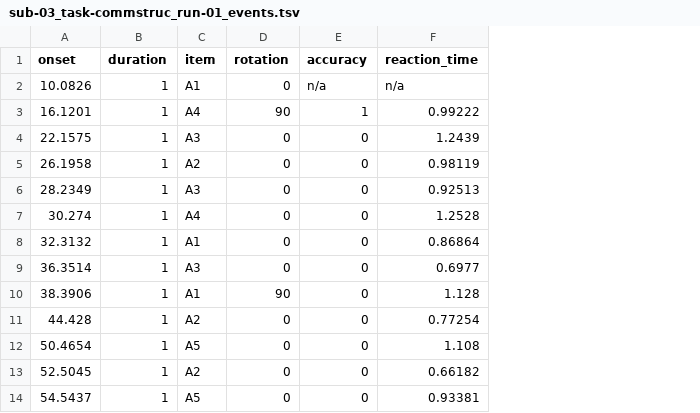
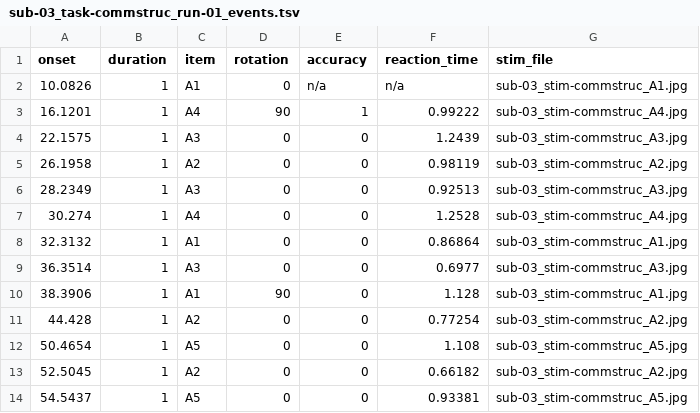
Before and after one commit to OpenNeuroDatasets/ds001621, a TSV file: sub-03/func/sub-03_task-commstruc_run-01_events.tsv, drawn as a sheet; only a part is shown; the diff names each change by its address in the sheet, - before the commit and + after, or states it on an @@ line.

Commit message:
[DATALAD] added content

```diff
--- a/sub-03/func/sub-03_task-commstruc_run-01_events.tsv
+++ b/sub-03/func/sub-03_task-commstruc_run-01_events.tsv
+column G (stim_file), rows 2-14: sub-03_stim-commstruc_A1.jpg | sub-03_stim-commstruc_A4.jpg | sub-03_stim-commstruc_A3.jpg | sub-03_stim-commstruc_A2.jpg | sub-03_stim-commstruc_A3.jpg | sub-03_stim-commstruc_A4.jpg | sub-03_stim-commstruc_A1.jpg | sub-03_stim-commstruc_A3.jpg | sub-03_stim-commstruc_A1.jpg | sub-03_stim-commstruc_A2.jpg | sub-03_stim-commstruc_A5.jpg | sub-03_stim-commstruc_A2.jpg | sub-03_stim-commstruc_A5.jpg
```
